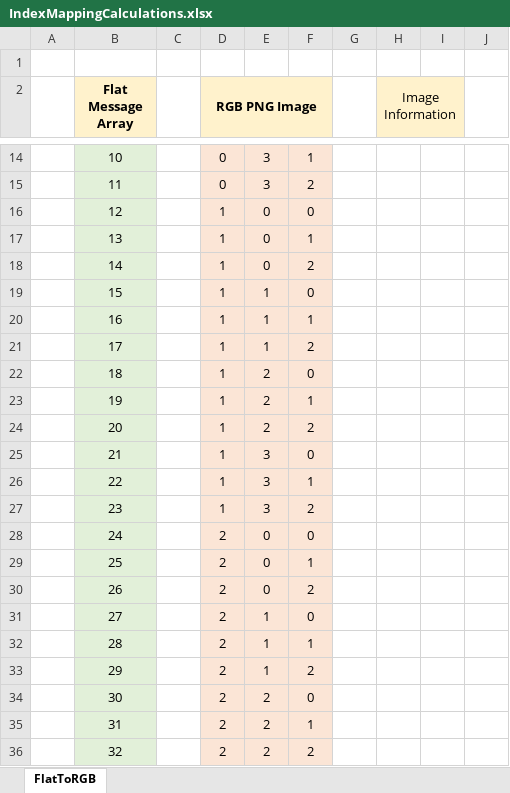
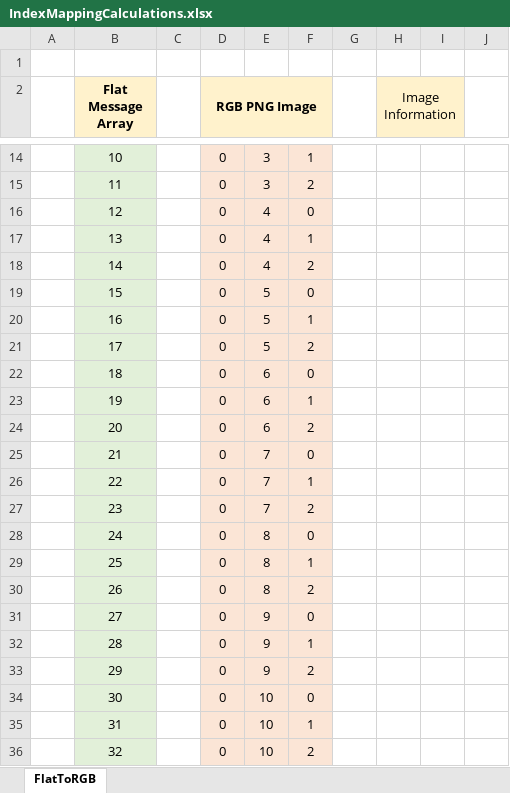
Before and after one commit to pm95/Python-Projects, an Excel workbook: ImageProcessing/Steganography/IndexMappingCalculations.xlsx, sheet FlatToRGB, drawn as a sheet; only a part is shown, gaps mark what is left out; values as stored, in another font and other column widths than the file's, no borders; the diff covers the shown part only; the diff names each change by its address in the sheet, - before the commit and + after, or states it on an @@ line.

Commit message:
added additional info to calculation spreadsheet

```diff
--- a/ImageProcessing/Steganography/IndexMappingCalculations.xlsx (sheet FlatToRGB)
+++ b/ImageProcessing/Steganography/IndexMappingCalculations.xlsx (sheet FlatToRGB)
-D16:D27 (RGB PNG Image): 1
+D16:D27 (RGB PNG Image): 0
-E16:E18: 0
+E16:E18: 4
-E19:E21: 1
+E19:E21: 5
-E22:E24: 2
+E22:E24: 6
-E25:E27: 3
+E25:E27: 7
-D28:D36 (RGB PNG Image): 2
+D28:D36 (RGB PNG Image): 0
-E28:E30: 0
+E28:E30: 8
-E31:E33: 1
+E31:E33: 9
-E34:E36: 2
+E34:E36: 10
```
Also changed, not shown: 5 edited cells and cell formats elsewhere in this sheet, 3 other files.
